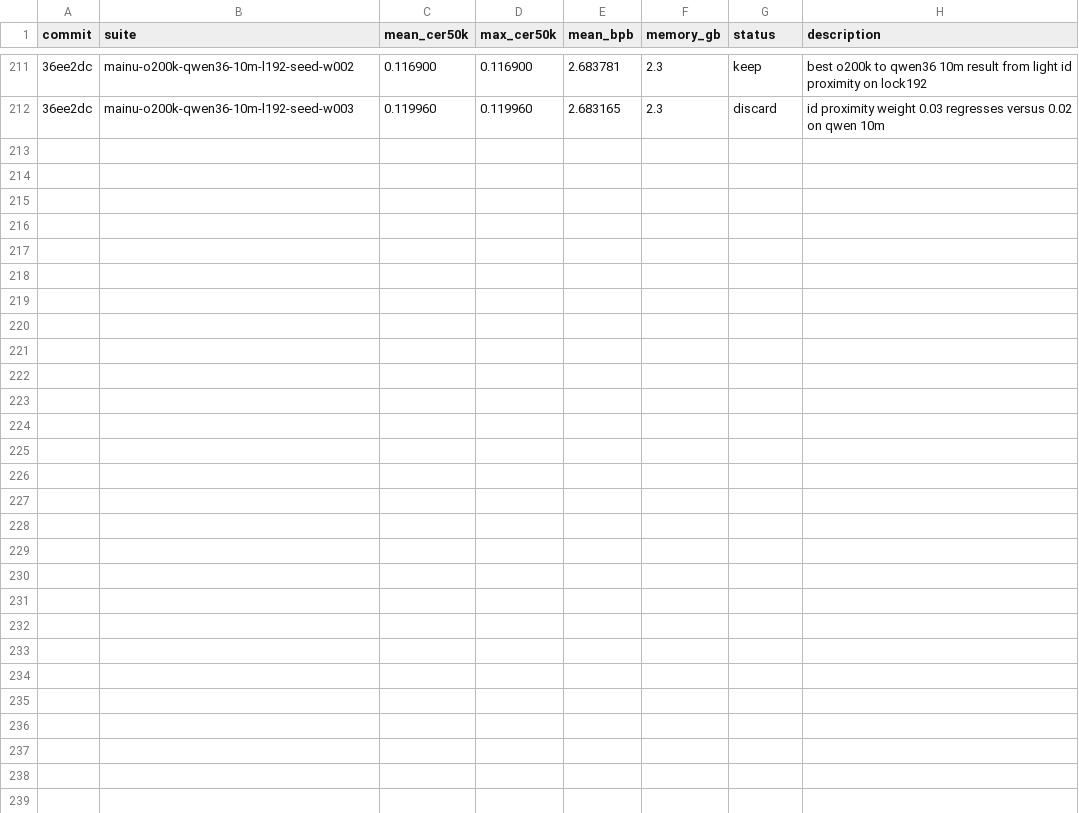
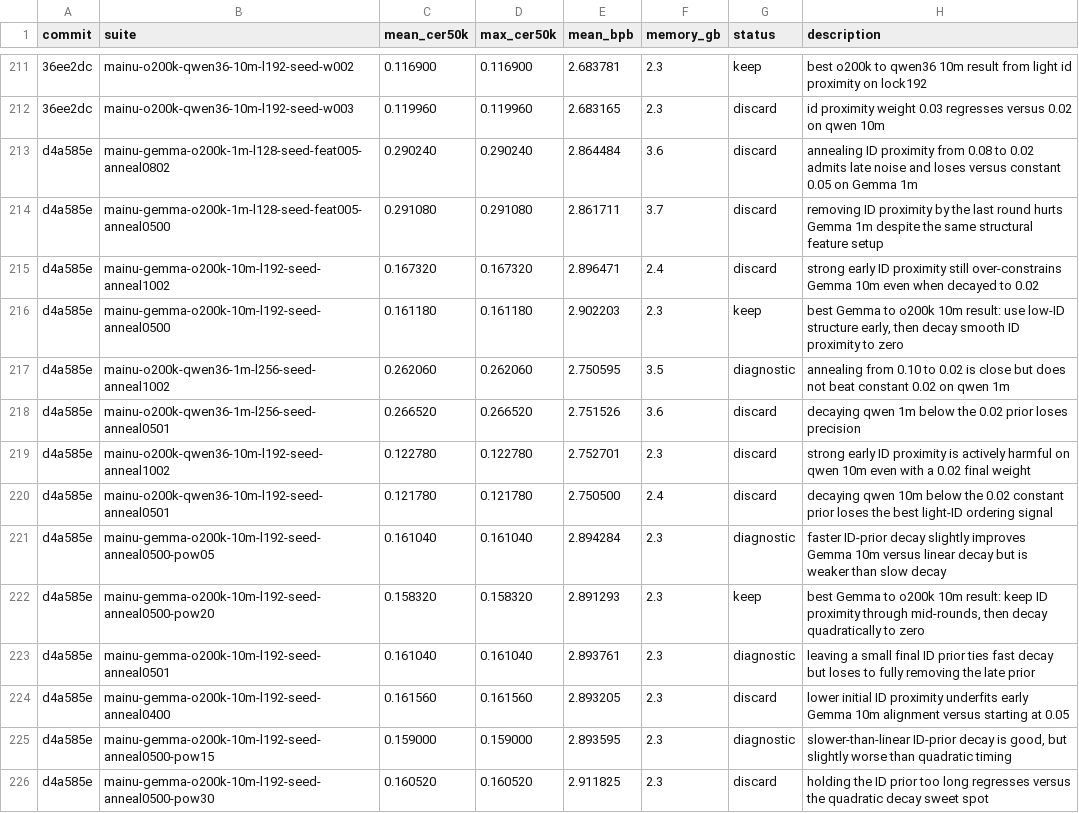
Before and after one commit to anpaure/detokenizer, a TSV file: results.tsv, drawn as a sheet; only a part is shown, gaps mark what is left out; the diff names each change by its address in the sheet, - before the commit and + after, or states it on an @@ line.

Commit message:
Record annealed ID prior screens

```diff
--- a/results.tsv
+++ b/results.tsv
+row 213: d4a585e | mainu-gemma-o200k-1m-l128-seed-feat005-anneal0802 | 0.290240 | 0.290240 | 2.864484 | 3.6 | discard | annealing ID proximity from 0.08 to 0.02 admits late noise and loses versus constant 0.05 on Gemma 1m
+row 214: d4a585e | mainu-gemma-o200k-1m-l128-seed-feat005-anneal0500 | 0.291080 | 0.291080 | 2.861711 | 3.7 | discard | removing ID proximity by the last round hurts Gemma 1m despite the same structural feature setup
+row 215: d4a585e | mainu-gemma-o200k-10m-l192-seed-anneal1002 | 0.167320 | 0.167320 | 2.896471 | 2.4 | discard | strong early ID proximity still over-constrains Gemma 10m even when decayed to 0.02
+row 216: d4a585e | mainu-gemma-o200k-10m-l192-seed-anneal0500 | 0.161180 | 0.161180 | 2.902203 | 2.3 | keep | best Gemma to o200k 10m result: use low-ID structure early, then decay smooth ID proximity to zero
+row 217: d4a585e | mainu-o200k-qwen36-1m-l256-seed-anneal1002 | 0.262060 | 0.262060 | 2.750595 | 3.5 | diagnostic | annealing from 0.10 to 0.02 is close but does not beat constant 0.02 on qwen 1m
+row 218: d4a585e | mainu-o200k-qwen36-1m-l256-seed-anneal0501 | 0.266520 | 0.266520 | 2.751526 | 3.6 | discard | decaying qwen 1m below the 0.02 prior loses precision
+row 219: d4a585e | mainu-o200k-qwen36-10m-l192-seed-anneal1002 | 0.122780 | 0.122780 | 2.752701 | 2.3 | discard | strong early ID proximity is actively harmful on qwen 10m even with a 0.02 final weight
+row 220: d4a585e | mainu-o200k-qwen36-10m-l192-seed-anneal0501 | 0.121780 | 0.121780 | 2.750500 | 2.4 | discard | decaying qwen 10m below the 0.02 constant prior loses the best light-ID ordering signal
+row 221: d4a585e | mainu-gemma-o200k-10m-l192-seed-anneal0500-pow05 | 0.161040 | 0.161040 | 2.894284 | 2.3 | diagnostic | faster ID-prior decay slightly improves Gemma 10m versus linear decay but is weaker than slow decay
+row 222: d4a585e | mainu-gemma-o200k-10m-l192-seed-anneal0500-pow20 | 0.158320 | 0.158320 | 2.891293 | 2.3 | keep | best Gemma to o200k 10m result: keep ID proximity through mid-rounds, then decay quadratically to zero
+row 223: d4a585e | mainu-gemma-o200k-10m-l192-seed-anneal0501 | 0.161040 | 0.161040 | 2.893761 | 2.3 | diagnostic | leaving a small final ID prior ties fast decay but loses to fully removing the late prior
+row 224: d4a585e | mainu-gemma-o200k-10m-l192-seed-anneal0400 | 0.161560 | 0.161560 | 2.893205 | 2.3 | discard | lower initial ID proximity underfits early Gemma 10m alignment versus starting at 0.05
+row 225: d4a585e | mainu-gemma-o200k-10m-l192-seed-anneal0500-pow15 | 0.159000 | 0.159000 | 2.893595 | 2.3 | diagnostic | slower-than-linear ID-prior decay is good, but slightly worse than quadratic timing
+row 226: d4a585e | mainu-gemma-o200k-10m-l192-seed-anneal0500-pow30 | 0.160520 | 0.160520 | 2.911825 | 2.3 | discard | holding the ID prior too long regresses versus the quadratic decay sweet spot
```
Also changed, not shown: 2 other files.
